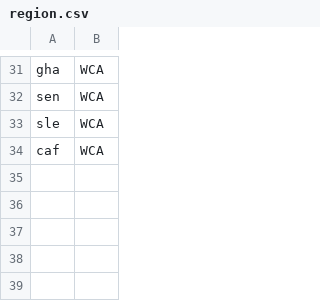
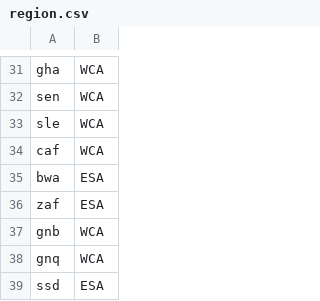
Before and after one commit to osymandius/fertility_orderly, a CSV file: global/region.csv, drawn as a sheet; only a part is shown, gaps mark what is left out; the diff names each change by its address in the sheet, - before the commit and + after, or states it on an @@ line.

Commit message:
Update region.csv

```diff
--- a/global/region.csv
+++ b/global/region.csv
+row 35: bwa | ESA
+row 36: zaf | ESA
+row 37: gnb | WCA
+row 38: gnq | WCA
+row 39: ssd | ESA
```
